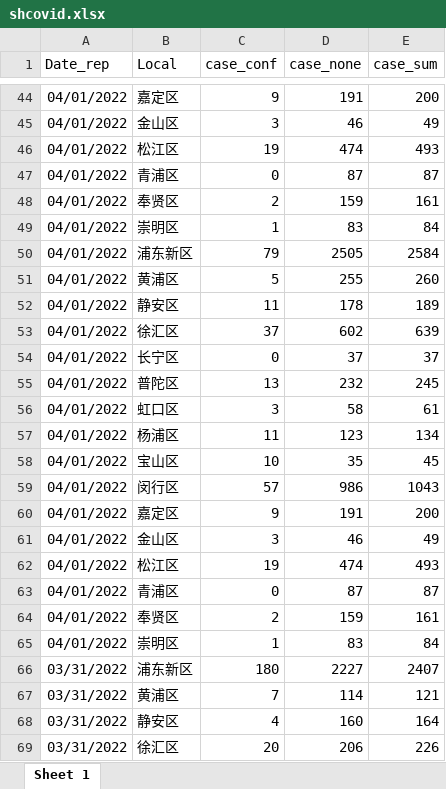
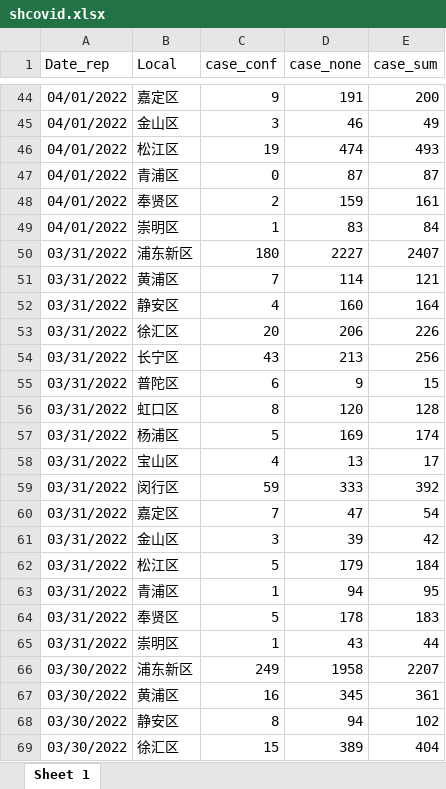
Before and after one commit to luofeicq/luofeiblog, an Excel workbook: content/post/2022-03-24-covidsh/data/shcovid.xlsx, sheet Sheet 1, drawn as a sheet; only a part is shown, gaps mark what is left out; the shorter side is filled out with more unchanged rows; values as stored, in another font and other column widths than the file's, no borders; the diff names each change by its address in the sheet, - before the commit and + after, or states it on an @@ line.

```diff
--- a/content/post/2022-03-24-covidsh/data/shcovid.xlsx (sheet Sheet 1)
+++ b/content/post/2022-03-24-covidsh/data/shcovid.xlsx (sheet Sheet 1)
-row 50: 04/01/2022 | 浦东新区 | 79 | 2505 | 2584
-row 51: 04/01/2022 | 黄浦区 | 5 | 255 | 260
-row 52: 04/01/2022 | 静安区 | 11 | 178 | 189
-row 53: 04/01/2022 | 徐汇区 | 37 | 602 | 639
-row 54: 04/01/2022 | 长宁区 | 0 | 37 | 37
-row 55: 04/01/2022 | 普陀区 | 13 | 232 | 245
-row 56: 04/01/2022 | 虹口区 | 3 | 58 | 61
-row 57: 04/01/2022 | 杨浦区 | 11 | 123 | 134
-row 58: 04/01/2022 | 宝山区 | 10 | 35 | 45
-row 59: 04/01/2022 | 闵行区 | 57 | 986 | 1043
-row 60: 04/01/2022 | 嘉定区 | 9 | 191 | 200
-row 61: 04/01/2022 | 金山区 | 3 | 46 | 49
-row 62: 04/01/2022 | 松江区 | 19 | 474 | 493
-row 63: 04/01/2022 | 青浦区 | 0 | 87 | 87
-row 64: 04/01/2022 | 奉贤区 | 2 | 159 | 161
-row 65: 04/01/2022 | 崇明区 | 1 | 83 | 84
```
Also changed, not shown: docs/post/covidsh/data/shcovid.xlsx.
